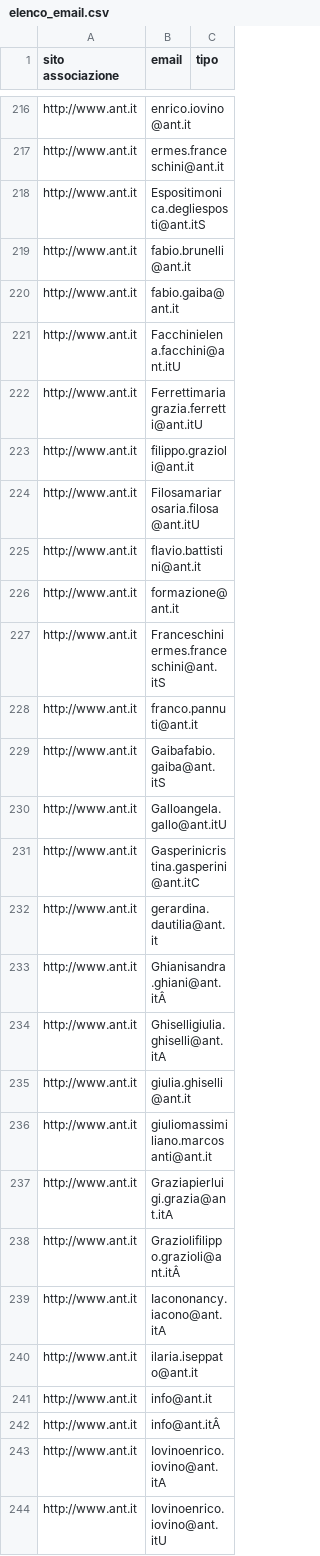
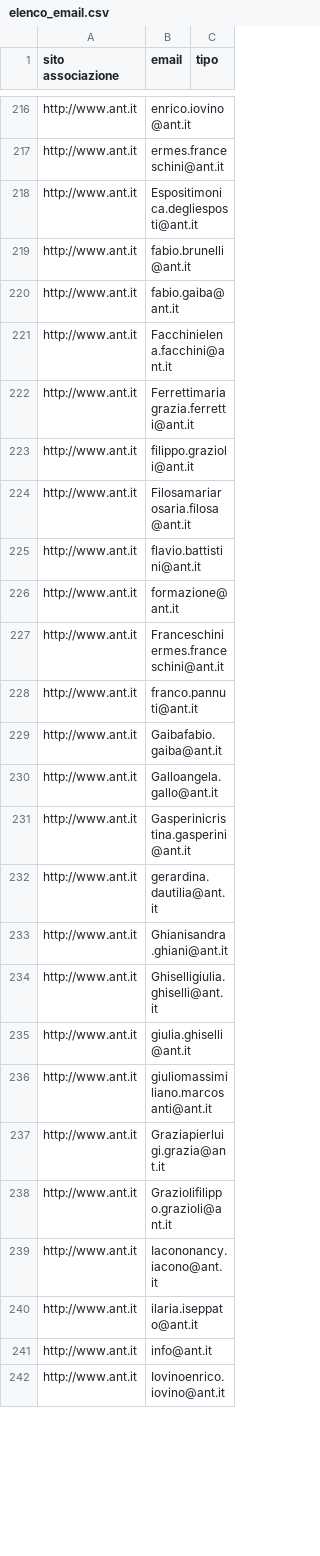
Before and after one commit to franka92/No-Profit-Web-Scraper, a CSV file: data/csv/elenco_email.csv, drawn as a sheet; only a part is shown, gaps mark what is left out; the diff covers the shown part only.

```diff
--- a/data/csv/elenco_email.csv
+++ b/data/csv/elenco_email.csv
@@ -217,28 +217,26 @@ http://www.ant.it,enrico.iovino@ant.it
 http://www.ant.it,ermes.franceschini@ant.it
-http://www.ant.it,Espositimonica.degliesposti@ant.itS
+http://www.ant.it,Espositimonica.degliesposti@ant.it
 http://www.ant.it,fabio.brunelli@ant.it
 http://www.ant.it,fabio.gaiba@ant.it
-http://www.ant.it,Facchinielena.facchini@ant.itU
-http://www.ant.it,Ferrettimariagrazia.ferretti@ant.itU
+http://www.ant.it,Facchinielena.facchini@ant.it
+http://www.ant.it,Ferrettimariagrazia.ferretti@ant.it
 http://www.ant.it,filippo.grazioli@ant.it
-http://www.ant.it,Filosamariarosaria.filosa@ant.itU
+http://www.ant.it,Filosamariarosaria.filosa@ant.it
 http://www.ant.it,flavio.battistini@ant.it
 http://www.ant.it,formazione@ant.it
-http://www.ant.it,Franceschiniermes.franceschini@ant.itS
+http://www.ant.it,Franceschiniermes.franceschini@ant.it
 http://www.ant.it,franco.pannuti@ant.it
-http://www.ant.it,Gaibafabio.gaiba@ant.itS
-http://www.ant.it,Galloangela.gallo@ant.itU
-http://www.ant.it,Gasperinicristina.gasperini@ant.itC
+http://www.ant.it,Gaibafabio.gaiba@ant.it
+http://www.ant.it,Galloangela.gallo@ant.it
+http://www.ant.it,Gasperinicristina.gasperini@ant.it
 http://www.ant.it,gerardina.dautilia@ant.it
-http://www.ant.it,Ghianisandra.ghiani@ant.itÂ
-http://www.ant.it,Ghiselligiulia.ghiselli@ant.itA
+http://www.ant.it,Ghianisandra.ghiani@ant.it
+http://www.ant.it,Ghiselligiulia.ghiselli@ant.it
 http://www.ant.it,giulia.ghiselli@ant.it
 http://www.ant.it,giuliomassimiliano.marcosanti@ant.it
-http://www.ant.it,Graziapierluigi.grazia@ant.itA
-http://www.ant.it,Graziolifilippo.grazioli@ant.itÂ
-http://www.ant.it,Iacononancy.iacono@ant.itA
+http://www.ant.it,Graziapierluigi.grazia@ant.it
+http://www.ant.it,Graziolifilippo.grazioli@ant.it
+http://www.ant.it,Iacononancy.iacono@ant.it
 http://www.ant.it,ilaria.iseppato@ant.it
 http://www.ant.it,info@ant.it
-http://www.ant.it,info@ant.itÂ
-http://www.ant.it,Iovinoenrico.iovino@ant.itA
-http://www.ant.it,Iovinoenrico.iovino@ant.itU
+http://www.ant.it,Iovinoenrico.iovino@ant.it
```
Also changed, not shown: 3 added rows, 14 removed rows and 42 edited cells elsewhere in this file, data/csv/associazioni.csv, 6 other files.
